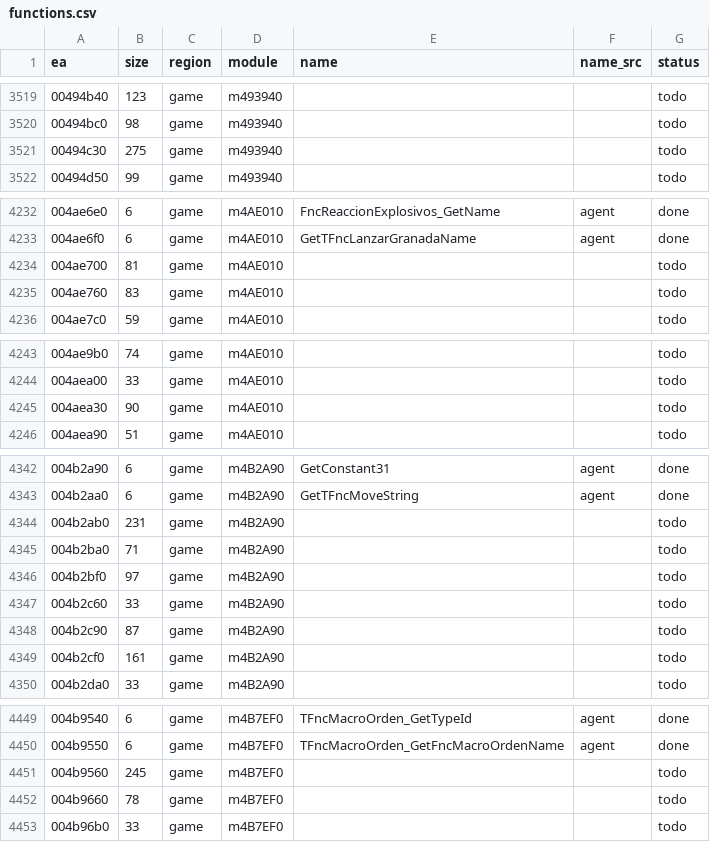
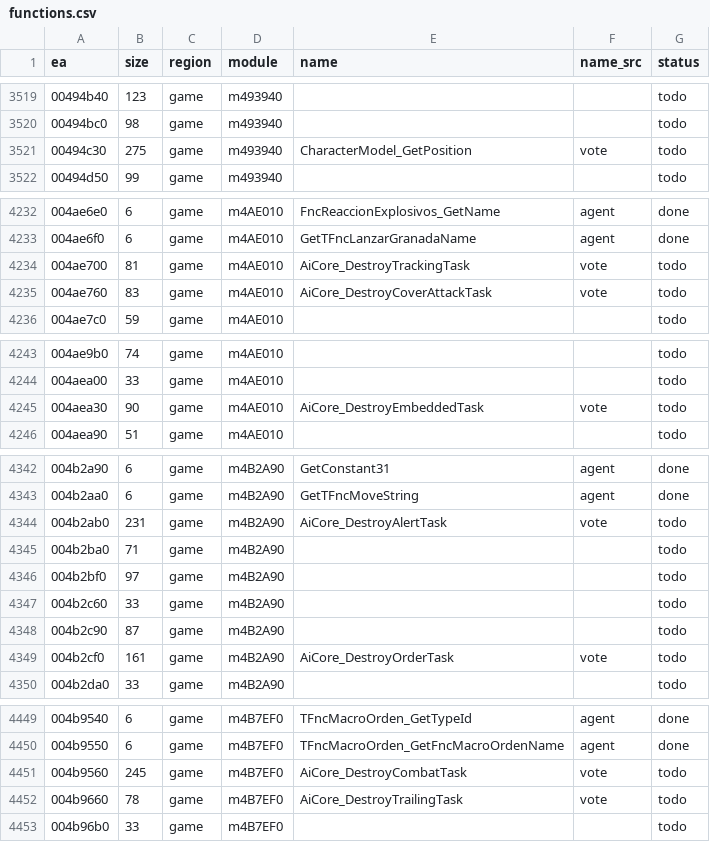
Before and after one commit to eonflux7/csf-re, a CSV file: db/functions.csv, drawn as a sheet; only a part is shown, gaps mark what is left out; the diff covers the shown part only.

```diff
--- a/db/functions.csv
+++ b/db/functions.csv
@@ -3520,3 +3520,3 @@ ea,size,region,module,name,name_src,status
 00494bc0,98,game,m493940,,,todo
-00494c30,275,game,m493940,,,todo
+00494c30,275,game,m493940,CharacterModel_GetPosition,vote,todo
 00494d50,99,game,m493940,,,todo
@@ -4233,4 +4233,4 @@ ea,size,region,module,name,name_src,status
 004ae6f0,6,game,m4AE010,GetTFncLanzarGranadaName,agent,done
-004ae700,81,game,m4AE010,,,todo
-004ae760,83,game,m4AE010,,,todo
+004ae700,81,game,m4AE010,AiCore_DestroyTrackingTask,vote,todo
+004ae760,83,game,m4AE010,AiCore_DestroyCoverAttackTask,vote,todo
 004ae7c0,59,game,m4AE010,,,todo
@@ -4244,3 +4244,3 @@ ea,size,region,module,name,name_src,status
 004aea00,33,game,m4AE010,,,todo
-004aea30,90,game,m4AE010,,,todo
+004aea30,90,game,m4AE010,AiCore_DestroyEmbeddedTask,vote,todo
 004aea90,51,game,m4AE010,,,todo
@@ -4343,3 +4343,3 @@ ea,size,region,module,name,name_src,status
 004b2aa0,6,game,m4B2A90,GetTFncMoveString,agent,done
-004b2ab0,231,game,m4B2A90,,,todo
+004b2ab0,231,game,m4B2A90,AiCore_DestroyAlertTask,vote,todo
 004b2ba0,71,game,m4B2A90,,,todo
@@ -4348,3 +4348,3 @@ ea,size,region,module,name,name_src,status
 004b2c90,87,game,m4B2A90,,,todo
-004b2cf0,161,game,m4B2A90,,,todo
+004b2cf0,161,game,m4B2A90,AiCore_DestroyOrderTask,vote,todo
 004b2da0,33,game,m4B2A90,,,todo
@@ -4450,4 +4450,4 @@ ea,size,region,module,name,name_src,status
 004b9550,6,game,m4B7EF0,TFncMacroOrden_GetFncMacroOrdenName,agent,done
-004b9560,245,game,m4B7EF0,,,todo
-004b9660,78,game,m4B7EF0,,,todo
+004b9560,245,game,m4B7EF0,AiCore_DestroyCombatTask,vote,todo
+004b9660,78,game,m4B7EF0,AiCore_DestroyTrailingTask,vote,todo
 004b96b0,33,game,m4B7EF0,,,todo
```
Also changed, not shown: 6 edited cells elsewhere in this file, 6 other files.
